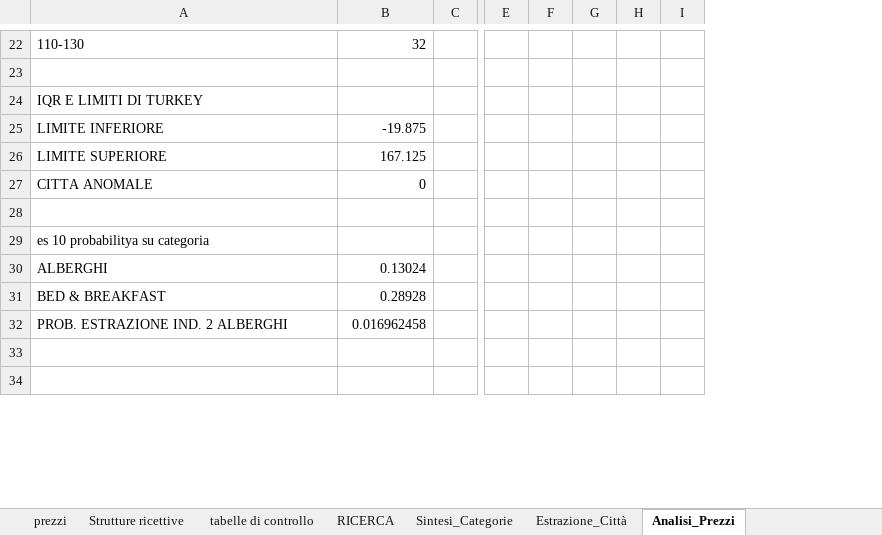
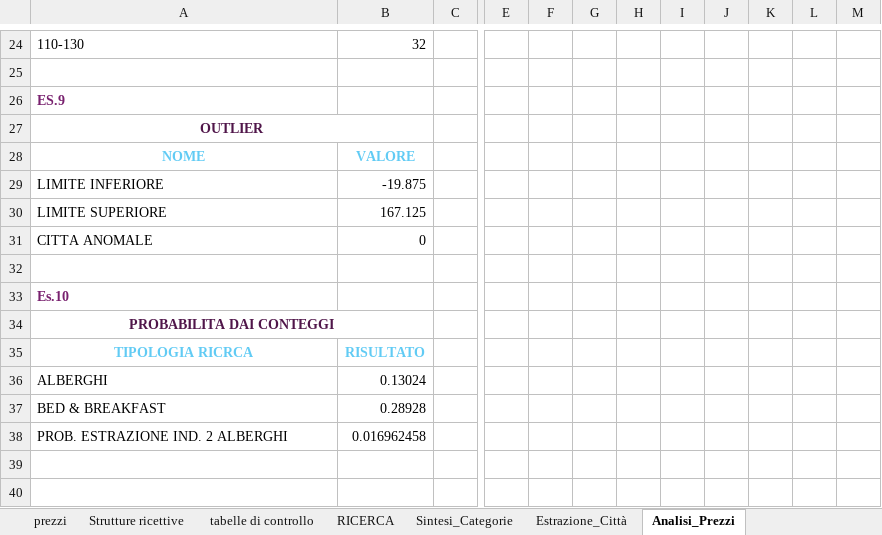
Before and after one commit to epicyana/praticaW4D4, an Excel workbook: esame.xlsx, sheet Analisi_Prezzi, drawn as a sheet; only a part is shown, gaps mark what is left out; values as stored, in another font and other column widths than the file's, no borders; charts and pictures and table styles not drawn; removed rows and columns are numbered as before the commit, all else as after; rows hold the shown columns only; the diff covers the shown part only; the diff names each change by its address in the sheet, - before the commit and + after, or states it on an @@ line.

```diff
--- a/esame.xlsx (sheet Analisi_Prezzi)
+++ b/esame.xlsx (sheet Analisi_Prezzi)
-column F, empty
+column F, empty
-column H, empty
+column H, empty
+column J, empty
+column K, empty
+column L, empty
+column M, empty
+row 26: ES.9
-A27: IQR E LIMITI DI TURKEY
+A27: OUTLIER
@@ A27 bold: off → on, text colour: black → #50164A, alignment: left → center @@
+A27:B27 merged
+row 28: NOME | VALORE
-A33: es 10 probabilitya su categoria
+A33: Es.10
@@ A33 bold: off → on, text colour: black → #78206E @@
+row 34: PROBABILITA DAI CONTEGGI
+row 35: TIPOLOGIA RICRCA | RISULTATO
```
Also changed, not shown: 62 added rows, 5 edited cells, cell formats and merged cells elsewhere in this sheet, sheet prezzi, formulas that keep their value, charts or pictures.
